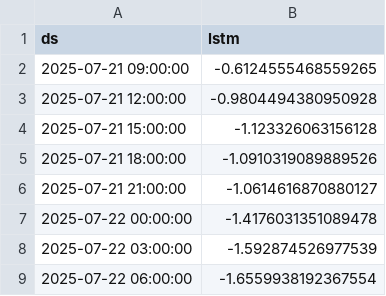
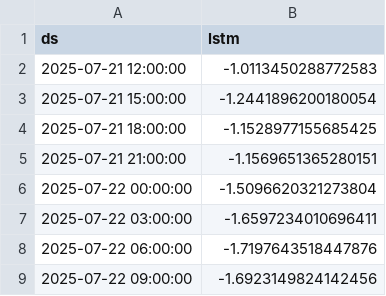
Before and after one commit to Myboo235/weather_forecast_app, a CSV file: model/lstm/lstm_forecast.csv, drawn as a sheet.

```diff
--- a/model/lstm/lstm_forecast.csv
+++ b/model/lstm/lstm_forecast.csv
@@ -1,9 +1,9 @@
 ds,lstm
-2025-07-21 09:00:00,-0.6124555468559265
-2025-07-21 12:00:00,-0.9804494380950928
-2025-07-21 15:00:00,-1.123326063156128
-2025-07-21 18:00:00,-1.0910319089889526
-2025-07-21 21:00:00,-1.0614616870880127
-2025-07-22 00:00:00,-1.4176031351089478
-2025-07-22 03:00:00,-1.592874526977539
-2025-07-22 06:00:00,-1.6559938192367554
+2025-07-21 12:00:00,-1.0113450288772583
+2025-07-21 15:00:00,-1.2441896200180054
+2025-07-21 18:00:00,-1.1528977155685425
+2025-07-21 21:00:00,-1.1569651365280151
+2025-07-22 00:00:00,-1.5096620321273804
+2025-07-22 03:00:00,-1.6597234010696411
+2025-07-22 06:00:00,-1.7197643518447876
+2025-07-22 09:00:00,-1.6923149824142456
```
Also changed, not shown: model/lstm/lstm_forecast_reversed.csv.
